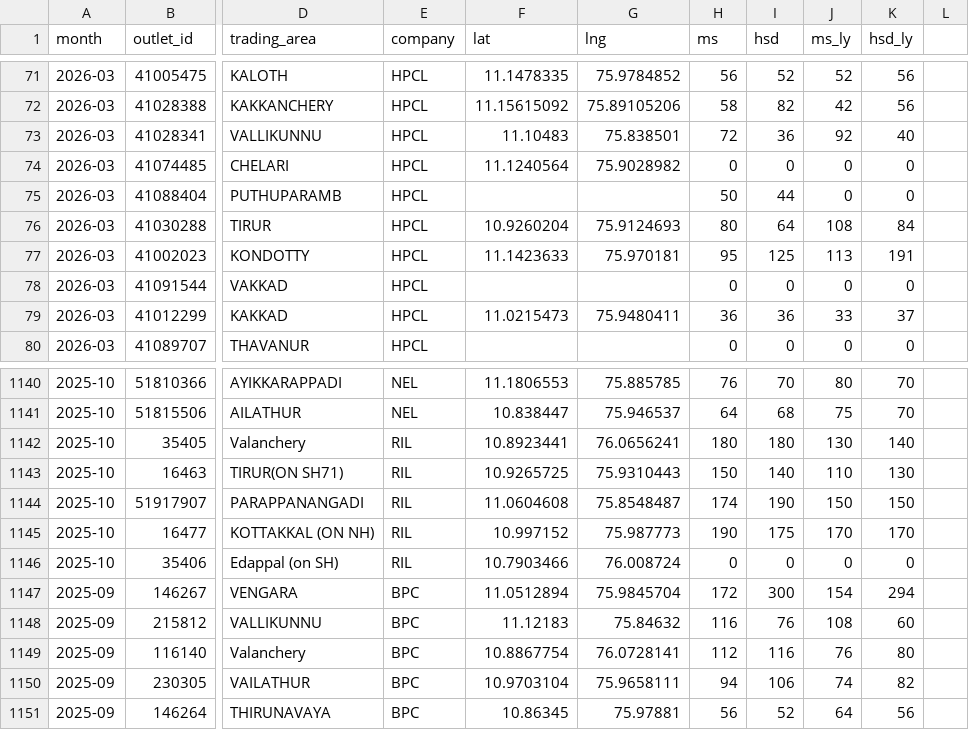
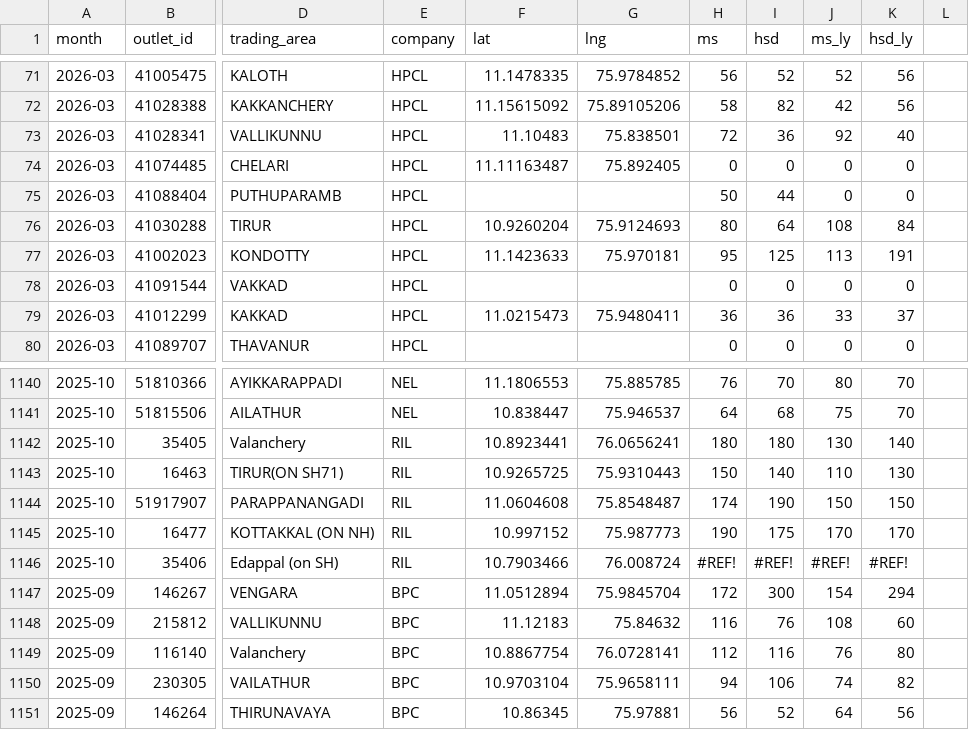
Before and after one commit to Sneakout/fuel-map-app, a CSV file: public/stations.csv, drawn as a sheet; only a part is shown, gaps mark what is left out; the diff names each change by its address in the sheet, - before the commit and + after, or states it on an @@ line.

Commit message:
Update stations data

```diff
--- a/public/stations.csv
+++ b/public/stations.csv
-F74 (lat): 11.1240564
+F74 (lat): 11.11163487
-G74 (lng): 75.9028982
+G74 (lng): 75.892405
-H1146 (ms): 0
+H1146 (ms): #REF!
-I1146 (hsd): 0
+I1146 (hsd): #REF!
-J1146 (ms_ly): 0
+J1146 (ms_ly): #REF!
-K1146 (hsd_ly): 0
+K1146 (hsd_ly): #REF!
```
